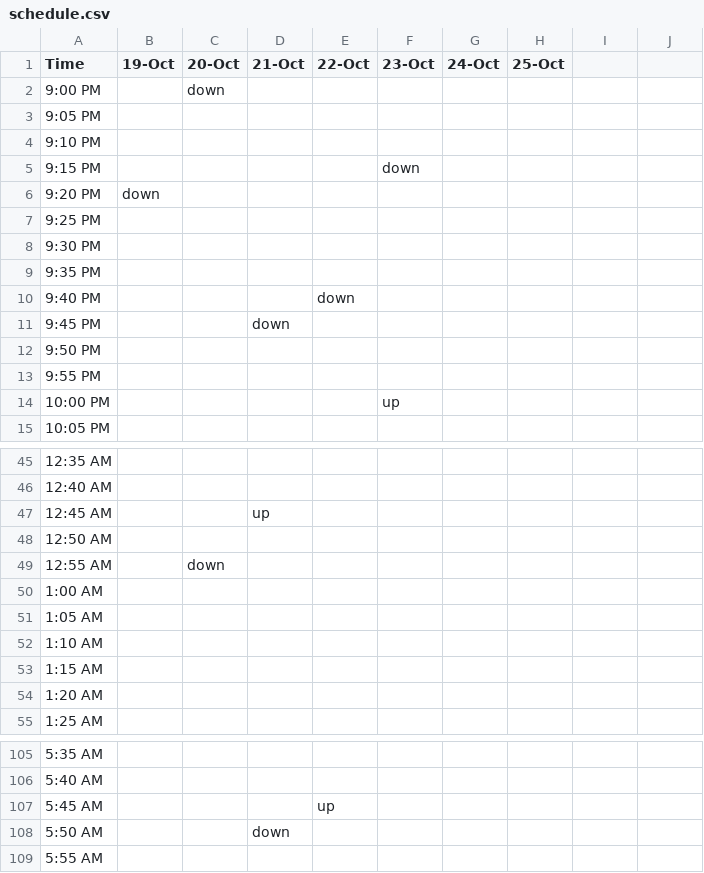
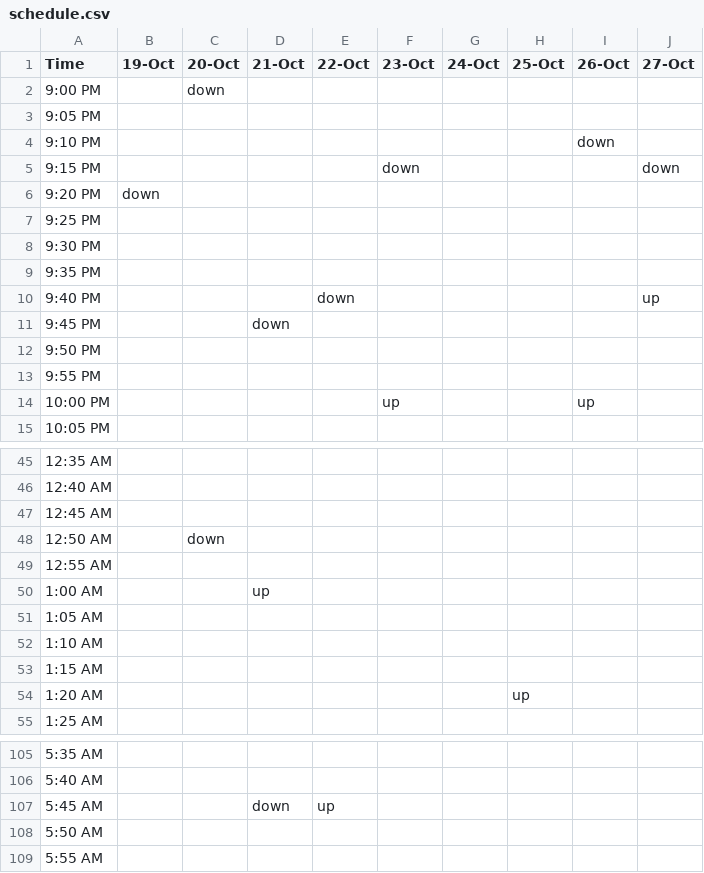
Before and after one commit to alevi813/sleep-tracker, a CSV file: data/schedule.csv, drawn as a sheet; only a part is shown, gaps mark what is left out; the diff covers the shown part only.

```diff
--- a/data/schedule.csv
+++ b/data/schedule.csv
@@ -1 +1 @@
-Time,19-Oct,20-Oct,21-Oct,22-Oct,23-Oct,24-Oct,25-Oct
+Time,19-Oct,20-Oct,21-Oct,22-Oct,23-Oct,24-Oct,25-Oct,26-Oct,27-Oct
@@ -4,2 +4,2 @@ Time,19-Oct,20-Oct,21-Oct,22-Oct,23-Oct,24-Oct,25-Oct
-9:10 PM,,,,,,,
-9:15 PM,,,,,down,,
+9:10 PM,,,,,,,,down,
+9:15 PM,,,,,down,,,,down
@@ -10 +10 @@ Time,19-Oct,20-Oct,21-Oct,22-Oct,23-Oct,24-Oct,25-Oct
-9:40 PM,,,,down,,,
+9:40 PM,,,,down,,,,,up
@@ -14 +14 @@ Time,19-Oct,20-Oct,21-Oct,22-Oct,23-Oct,24-Oct,25-Oct
-10:00 PM,,,,,up,,
+10:00 PM,,,,,up,,,up,
@@ -47,4 +47,4 @@ Time,19-Oct,20-Oct,21-Oct,22-Oct,23-Oct,24-Oct,25-Oct
-12:45 AM,,,up,,,,
-12:50 AM,,,,,,,
-12:55 AM,,down,,,,,
-1:00 AM,,,,,,,
+12:45 AM,,,,,,,,,
+12:50 AM,,down,,,,,,,
+12:55 AM,,,,,,,,,
+1:00 AM,,,up,,,,,,
@@ -54 +54 @@ Time,19-Oct,20-Oct,21-Oct,22-Oct,23-Oct,24-Oct,25-Oct
-1:20 AM,,,,,,,
+1:20 AM,,,,,,,up,,
@@ -107,2 +107,2 @@ Time,19-Oct,20-Oct,21-Oct,22-Oct,23-Oct,24-Oct,25-Oct
-5:45 AM,,,,up,,,
-5:50 AM,,,down,,,,
+5:45 AM,,,down,up,,,,,
+5:50 AM,,,,,,,,,
```
Also changed, not shown: 9 edited cells elsewhere in this file, 4 other files.
